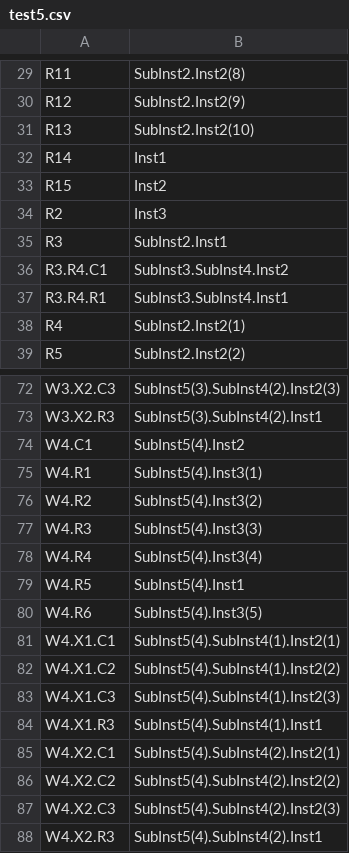
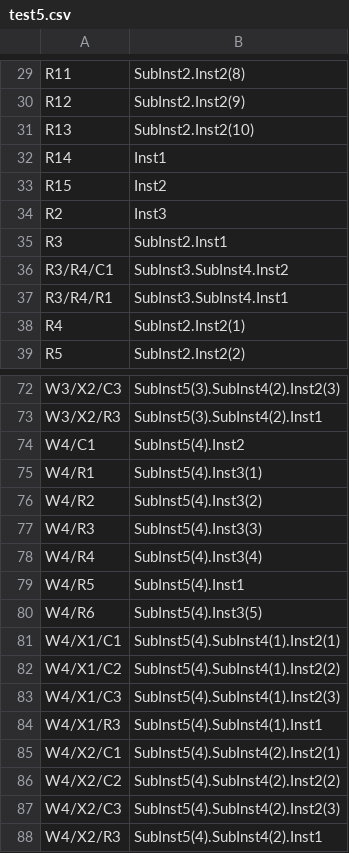
Before and after one commit to Augertron/PHDL.eclipse, a CSV file: projects/TestsOutput/RefDesOutput/test5.csv, drawn as a sheet; only a part is shown, gaps mark what is left out; the diff covers the shown part only; the diff names each change by its address in the sheet, - before the commit and + after, or states it on an @@ line.

```diff
--- a/projects/TestsOutput/RefDesOutput/test5.csv
+++ b/projects/TestsOutput/RefDesOutput/test5.csv
-A36: R3.R4.C1
+A36: R3/R4/C1
-A37: R3.R4.R1
+A37: R3/R4/R1
-A72: W3.X2.C3
+A72: W3/X2/C3
-A73: W3.X2.R3
+A73: W3/X2/R3
-A74: W4.C1
+A74: W4/C1
-A75: W4.R1
+A75: W4/R1
-A76: W4.R2
+A76: W4/R2
-A77: W4.R3
+A77: W4/R3
-A78: W4.R4
+A78: W4/R4
-A79: W4.R5
+A79: W4/R5
-A80: W4.R6
+A80: W4/R6
-A81: W4.X1.C1
+A81: W4/X1/C1
-A82: W4.X1.C2
+A82: W4/X1/C2
-A83: W4.X1.C3
+A83: W4/X1/C3
-A84: W4.X1.R3
+A84: W4/X1/R3
-A85: W4.X2.C1
+A85: W4/X2/C1
-A86: W4.X2.C2
+A86: W4/X2/C2
-A87: W4.X2.C3
+A87: W4/X2/C3
-A88: W4.X2.R3
+A88: W4/X2/R3
```
Also changed, not shown: 28 edited cells elsewhere in this file, projects/TestsOutput/RefDesOutput/test4.csv, 9 other files.
